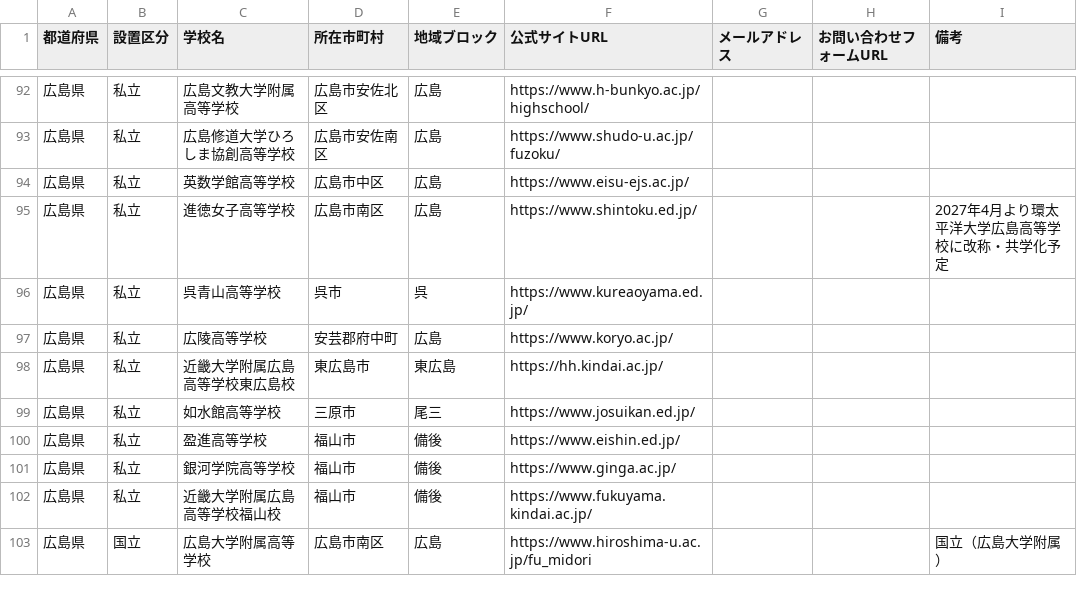
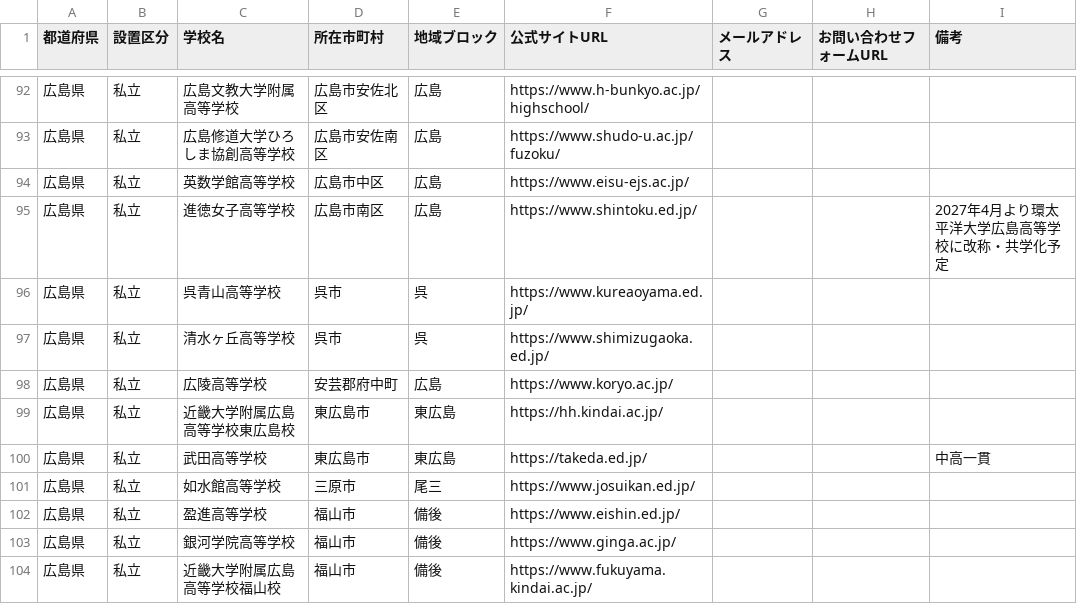
Before and after one commit to kitaichi-hokkaido/kitaichi, a CSV file: hiroshima_all_high_schools.csv, drawn as a sheet; only a part is shown, gaps mark what is left out; the shorter side is filled out with more unchanged rows.

```diff
--- a/hiroshima_all_high_schools.csv
+++ b/hiroshima_all_high_schools.csv
@@ -96,4 +96,6 @@
 広島県,私立,呉青山高等学校,呉市,呉,https://www.kureaoyama.ed.jp/,,,
+広島県,私立,清水ヶ丘高等学校,呉市,呉,https://www.shimizugaoka.ed.jp/,,,
 広島県,私立,広陵高等学校,安芸郡府中町,広島,https://www.koryo.ac.jp/,,,
 広島県,私立,近畿大学附属広島高等学校東広島校,東広島市,東広島,https://hh.kindai.ac.jp/,,,
+広島県,私立,武田高等学校,東広島市,東広島,https://takeda.ed.jp/,,,中高一貫
 広島県,私立,如水館高等学校,三原市,尾三,https://www.josuikan.ed.jp/,,,
```
Also changed, not shown: fukuoka_all_high_schools.csv, kagoshima_all_high_schools.csv, 3 other files.
